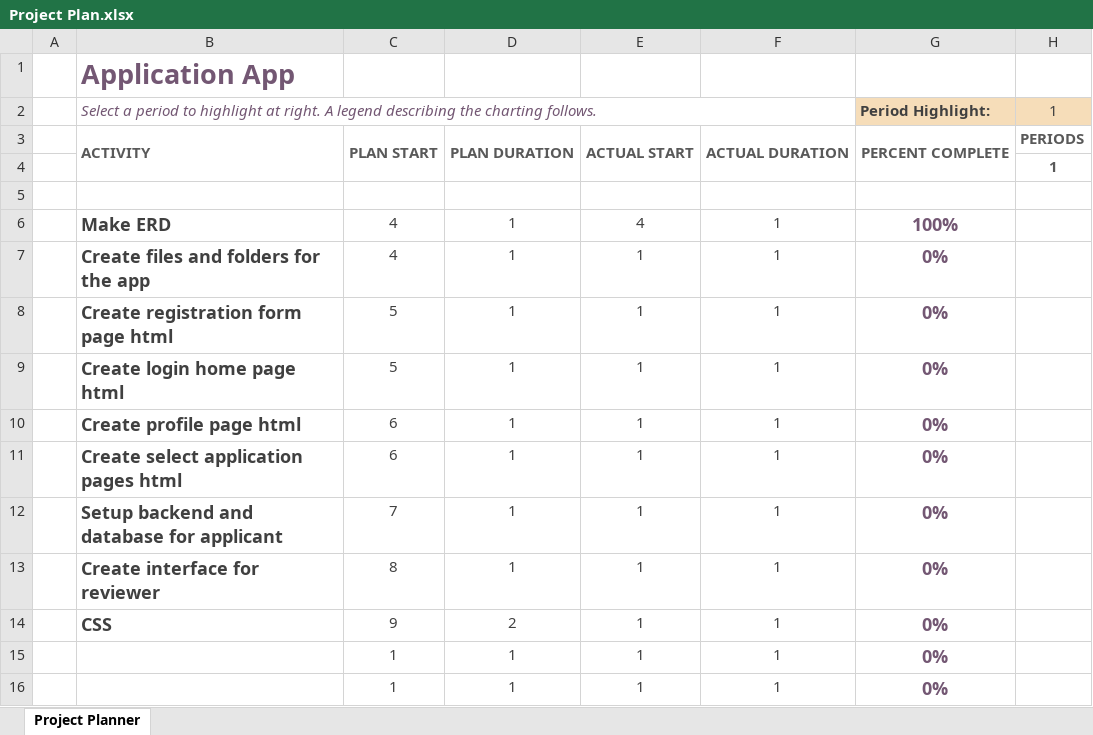
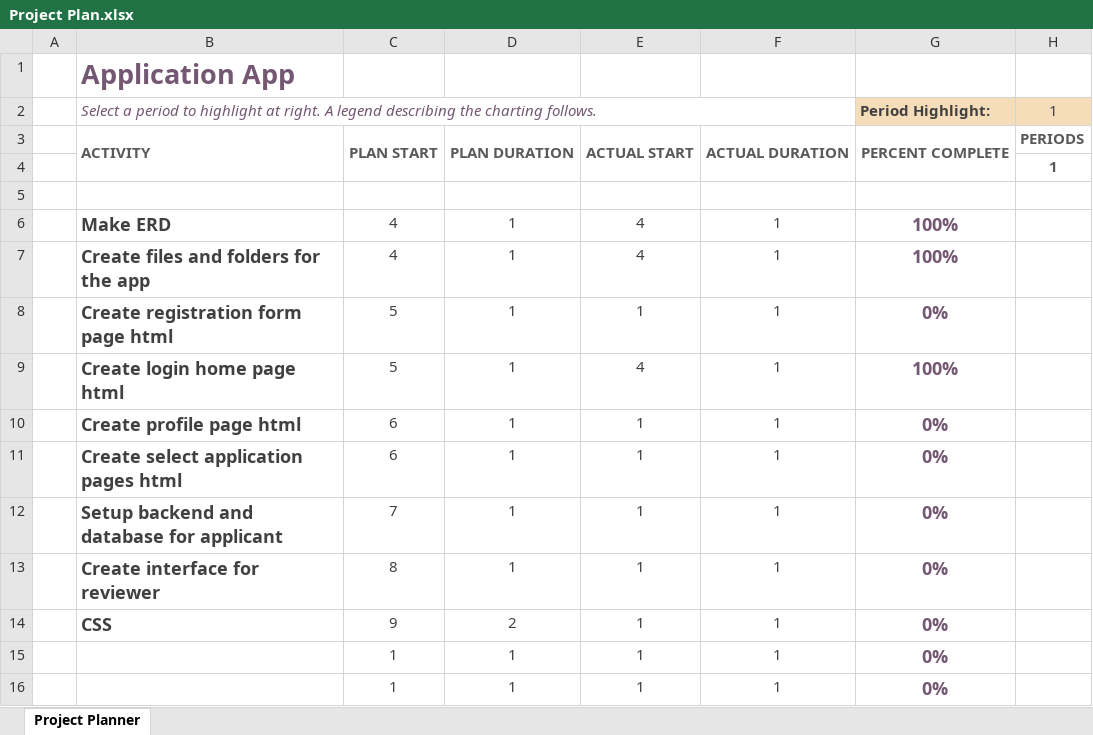
Before and after one commit to janrburgos/online-appointment-system, an Excel workbook: Project Plan.xlsx, sheet Project Planner, drawn as a sheet; only a part is shown; values as stored, in another font and other column widths than the file's, no borders; conditional formats not drawn; the diff names each change by its address in the sheet, - before the commit and + after, or states it on an @@ line.

```diff
--- a/Project Plan.xlsx (sheet Project Planner)
+++ b/Project Plan.xlsx (sheet Project Planner)
-E7: 1
+E7: 4
-G7 (Period Highlight:): 0%
+G7 (Period Highlight:): 100%
-E9: 1
+E9: 4
-G9 (Period Highlight:): 0%
+G9 (Period Highlight:): 100%
```
Also changed, not shown: 13 other files.
